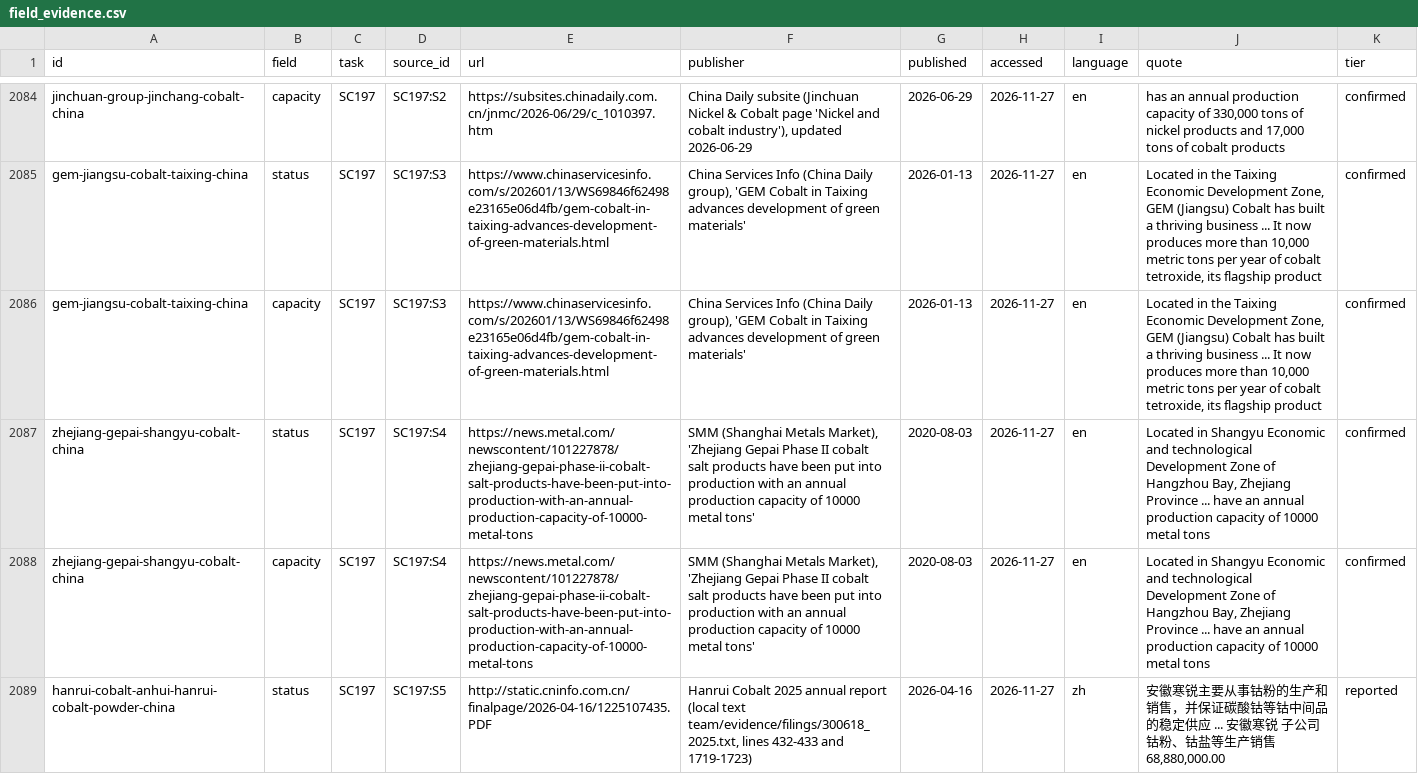
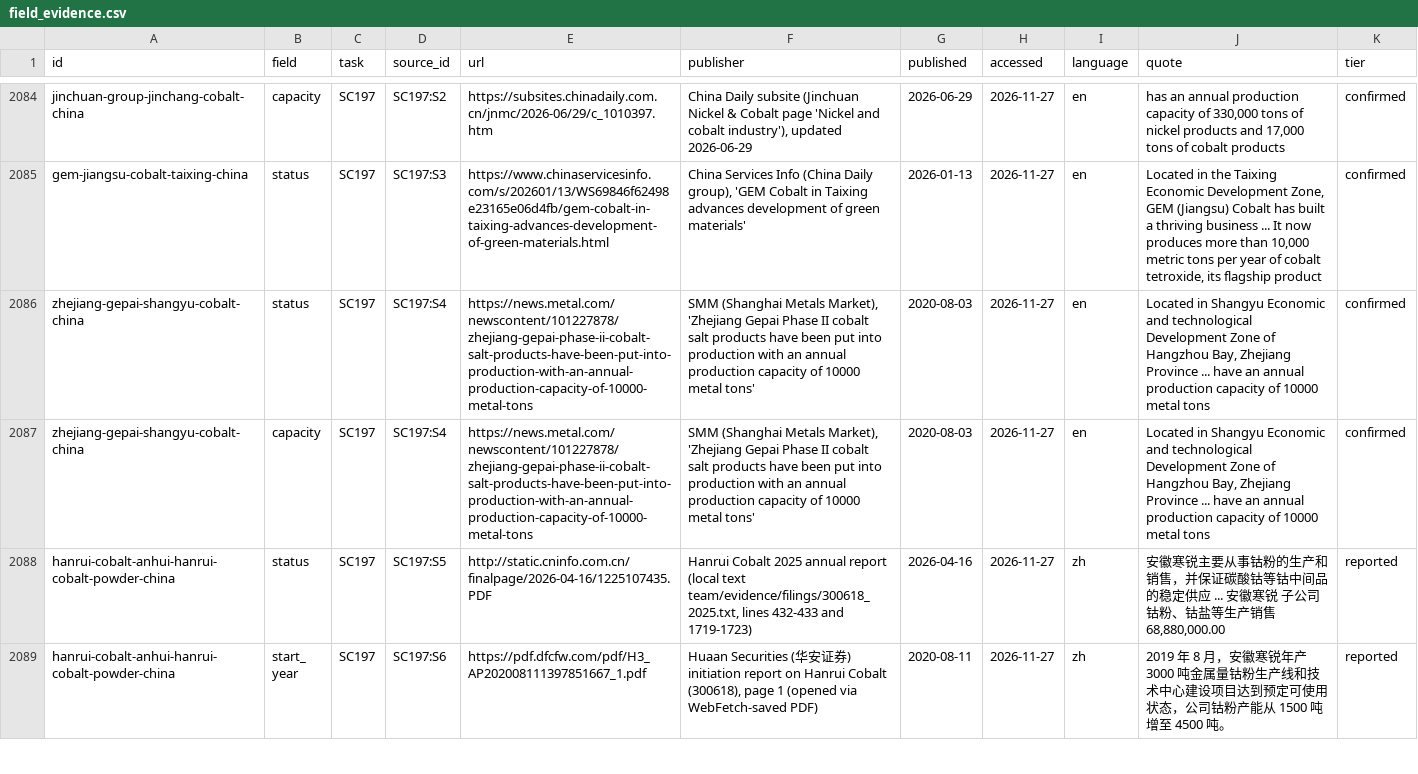
Before and after one commit to dmw24/BatteryFactory, a CSV file: data/supply_chain/field_evidence.csv, drawn as a sheet; only a part is shown, gaps mark what is left out; the shorter side is filled out with more unchanged rows; the diff covers the shown part only.

```diff
--- a/data/supply_chain/field_evidence.csv
+++ b/data/supply_chain/field_evidence.csv
@@ -2085,3 +2085,2 @@ jinchuan-group-jinchang-cobalt-china,capacity,SC197,SC197:S2,https://subsites.ch
 gem-jiangsu-cobalt-taixing-china,status,SC197,SC197:S3,https://www.chinaservicesinfo.com/s/202601/13/WS69846f62498e23165e06d4fb/gem-cobalt-in-taixing-advances-development-of-green-materials.html,"China Services Info (China Daily group), 'GEM Cobalt in Taixing advances development of green materials'",2026-01-13,2026-11-27,en,"Located in the Taixing Economic Development Zone, GEM (Jiangsu) Cobalt has built a thriving business ... It now produces more than 10,000 metric tons per year of cobalt tetroxide, its flagship product",confirmed
-gem-jiangsu-cobalt-taixing-china,capacity,SC197,SC197:S3,https://www.chinaservicesinfo.com/s/202601/13/WS69846f62498e23165e06d4fb/gem-cobalt-in-taixing-advances-development-of-green-materials.html,"China Services Info (China Daily group), 'GEM Cobalt in Taixing advances development of green materials'",2026-01-13,2026-11-27,en,"Located in the Taixing Economic Development Zone, GEM (Jiangsu) Cobalt has built a thriving business ... It now produces more than 10,000 metric tons per year of cobalt tetroxide, its flagship product",confirmed
 zhejiang-gepai-shangyu-cobalt-china,status,SC197,SC197:S4,https://news.metal.com/newscontent/101227878/zhejiang-gepai-phase-ii-cobalt-salt-products-have-been-put-into-production-with-an-annual-production-capacity-of-10000-metal-tons,"SMM (Shanghai Metals Market), 'Zhejiang Gepai Phase II cobalt salt products have been put into production with an annual production capacity of 10000 metal tons'",2020-08-03,2026-11-27,en,"Located in Shangyu Economic and technological Development Zone of Hangzhou Bay, Zhejiang Province ... have an annual production capacity of 10000 metal tons",confirmed
```
Also changed, not shown: 1 added row and 3 removed rows elsewhere in this file, data/supply_chain/company_totals.csv, data/supply_chain/units.csv, 10 other files.
